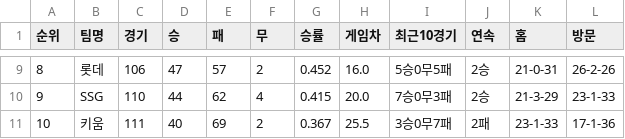
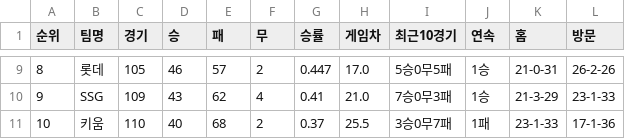
Before and after one commit to kwakws0225-ai/kbo-rank, a CSV file: data/kbo_team_rank_20260818.csv, drawn as a sheet; only a part is shown, gaps mark what is left out; the diff covers the shown part only.

```diff
--- a/data/kbo_team_rank_20260818.csv
+++ b/data/kbo_team_rank_20260818.csv
@@ -9,3 +9,3 @@
-8,롯데,106,47,57,2,0.452,16.0,5승0무5패,2승,21-0-31,26-2-26
-9,SSG,110,44,62,4,0.415,20.0,7승0무3패,2승,21-3-29,23-1-33
-10,키움,111,40,69,2,0.367,25.5,3승0무7패,2패,23-1-33,17-1-36
+8,롯데,105,46,57,2,0.447,17.0,5승0무5패,1승,21-0-31,26-2-26
+9,SSG,109,43,62,4,0.41,21.0,7승0무3패,1승,21-3-29,23-1-33
+10,키움,110,40,68,2,0.37,25.5,3승0무7패,1패,23-1-33,17-1-36
```
Also changed, not shown: 31 edited cells elsewhere in this file, 2 other files.
